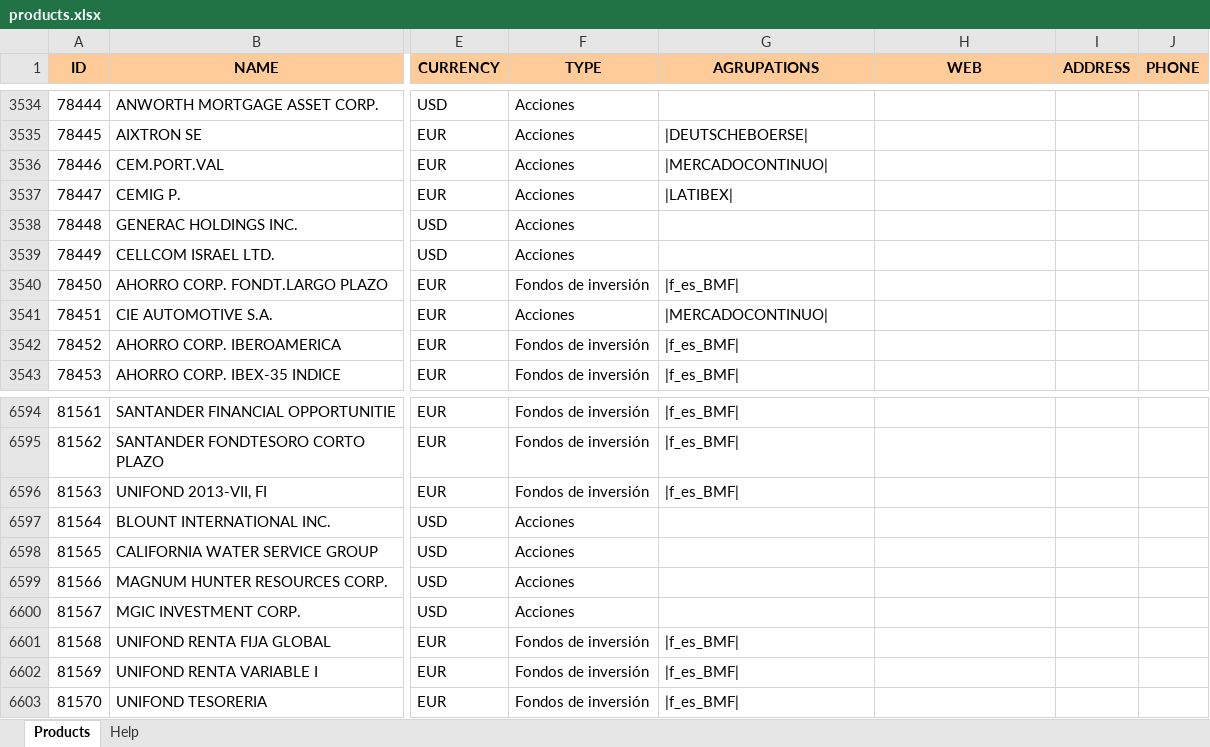
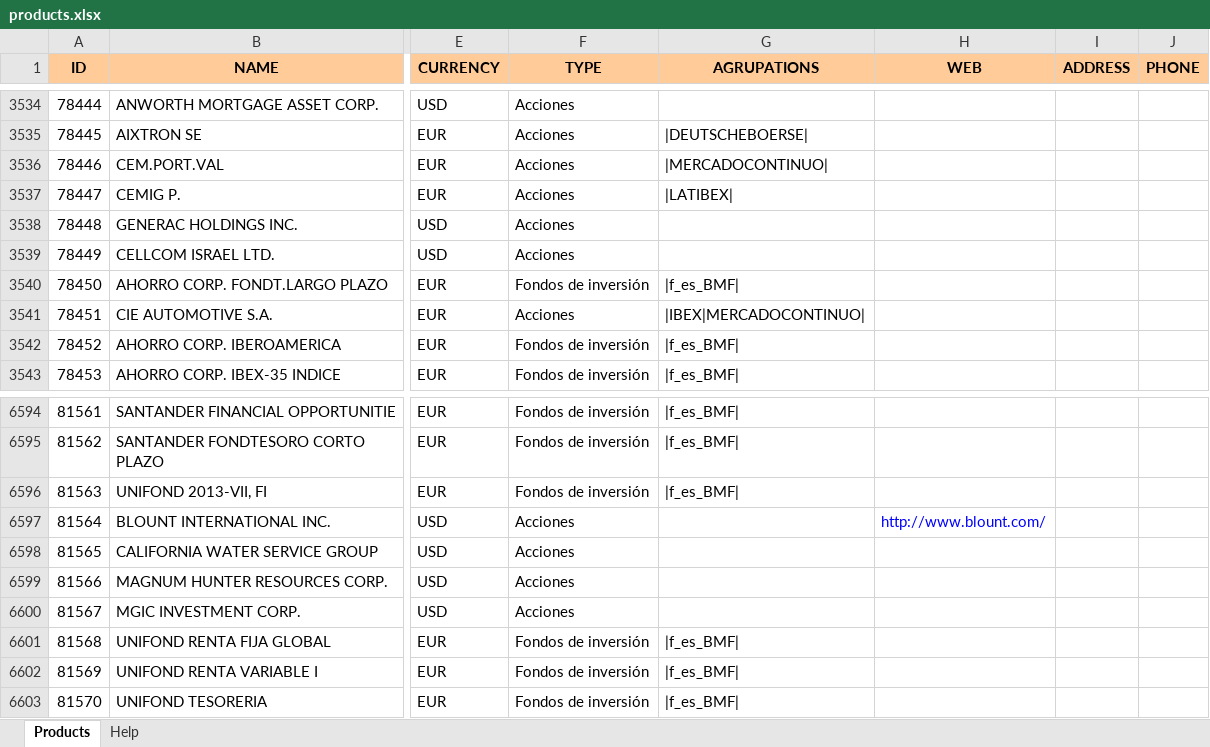
Before and after one commit to turulomio/xulpymoney, an Excel workbook: products.xlsx, sheet Products, drawn as a sheet; only a part is shown, gaps mark what is left out; values as stored, in another font and other column widths than the file's, no borders; the diff covers the shown part only; the diff names each change by its address in the sheet, - before the commit and + after, or states it on an @@ line.

Commit message:
Updated IBEX35 agrupation and corrected gamesa, naturgy, grifols clase a

```diff
--- a/products.xlsx (sheet Products)
+++ b/products.xlsx (sheet Products)
-G3541 (AGRUPATIONS): |MERCADOCONTINUO|
+G3541 (AGRUPATIONS): |IBEX|MERCADOCONTINUO|
-H6597 (WEB): (empty)
+H6597 (WEB): http://www.blount.com/
```
Also changed, not shown: 1 added row and 13 edited cells elsewhere in this sheet.
